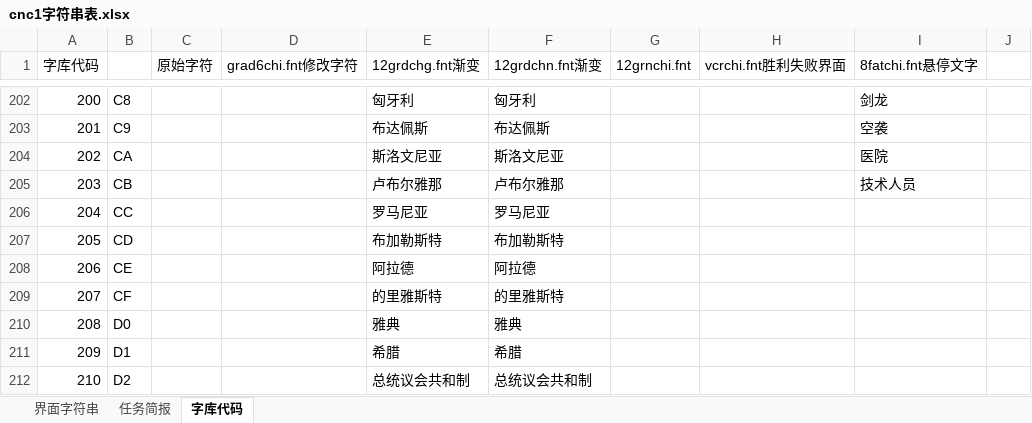
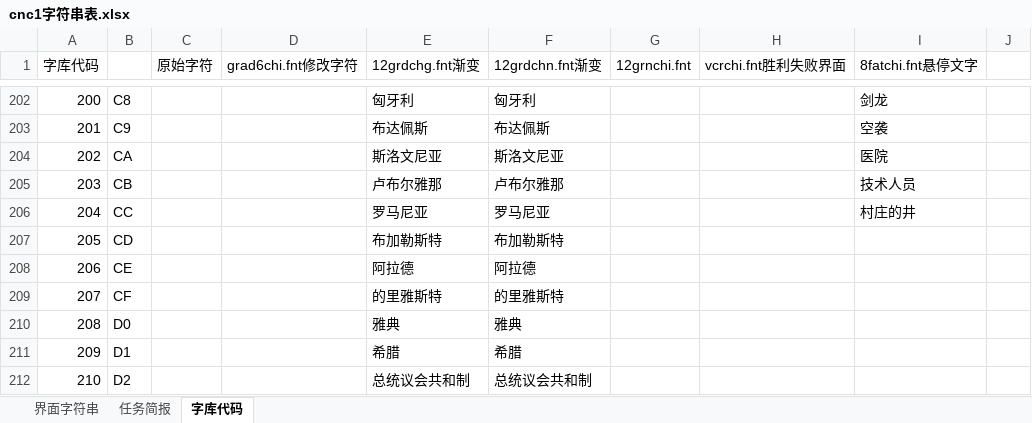
Before and after one commit to yjfyy/cc, an Excel workbook: ccchi/cnc1字符串表.xlsx, sheet 字库代码, drawn as a sheet; only a part is shown, gaps mark what is left out; values as stored, in another font and other column widths than the file's, no borders; charts and pictures not drawn; the diff names each change by its address in the sheet, - before the commit and + after, or states it on an @@ line.

```diff
--- a/ccchi/cnc1字符串表.xlsx (sheet 字库代码)
+++ b/ccchi/cnc1字符串表.xlsx (sheet 字库代码)
-I206 (8fatchi.fnt悬停文字): (empty)
+I206 (8fatchi.fnt悬停文字): 村庄的井
```
Also changed, not shown: sheet 界面字符串, 18 other files.
